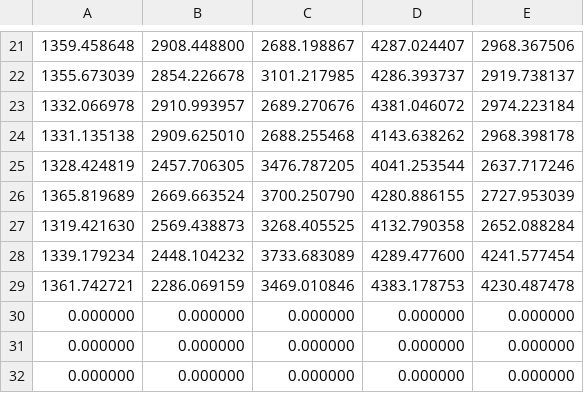
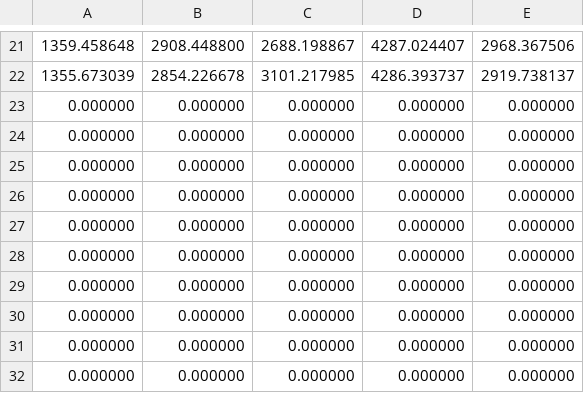
Before and after one commit to fatdoggogo/hybrid, a CSV file: COSIMv7.5/result/rl_capql/metrics/cost.csv, drawn as a sheet; only a part is shown, gaps mark what is left out; removed rows and columns are numbered as before the commit, all else as after; the diff names each change by its address in the sheet, - before the commit and + after, or states it on an @@ line.

```diff
--- a/COSIMv7.5/result/rl_capql/metrics/cost.csv
+++ b/COSIMv7.5/result/rl_capql/metrics/cost.csv
-row 23: 1332.066978 | 2910.993957 | 2689.270676 | 4381.046072 | 2974.223184
-row 24: 1331.135138 | 2909.625010 | 2688.255468 | 4143.638262 | 2968.398178
-row 25: 1328.424819 | 2457.706305 | 3476.787205 | 4041.253544 | 2637.717246
-row 26: 1365.819689 | 2669.663524 | 3700.250790 | 4280.886155 | 2727.953039
-row 27: 1319.421630 | 2569.438873 | 3268.405525 | 4132.790358 | 2652.088284
-row 28: 1339.179234 | 2448.104232 | 3733.683089 | 4289.477600 | 4241.577454
-row 29: 1361.742721 | 2286.069159 | 3469.010846 | 4383.178753 | 4230.487478
+row 23: 0.000000 | 0.000000 | 0.000000 | 0.000000 | 0.000000
+row 24: 0.000000 | 0.000000 | 0.000000 | 0.000000 | 0.000000
+row 25: 0.000000 | 0.000000 | 0.000000 | 0.000000 | 0.000000
+row 26: 0.000000 | 0.000000 | 0.000000 | 0.000000 | 0.000000
+row 27: 0.000000 | 0.000000 | 0.000000 | 0.000000 | 0.000000
+row 28: 0.000000 | 0.000000 | 0.000000 | 0.000000 | 0.000000
+row 29: 0.000000 | 0.000000 | 0.000000 | 0.000000 | 0.000000
```
Also changed, not shown: COSIMv7.5/result/rl_capql/metrics/energy-cost.csv, COSIMv7.5/result/rl_capql/metrics/reward.csv, 4 other files.
